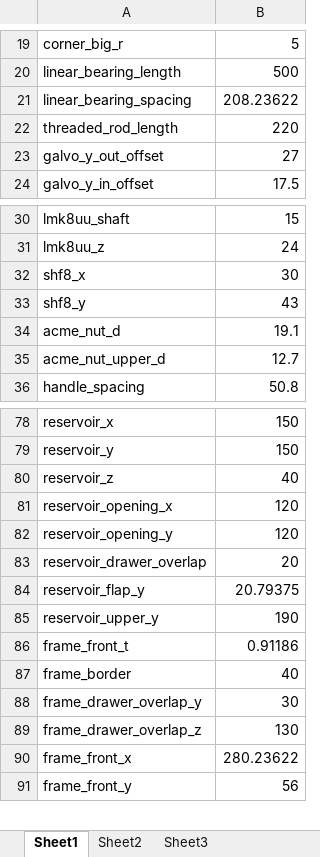
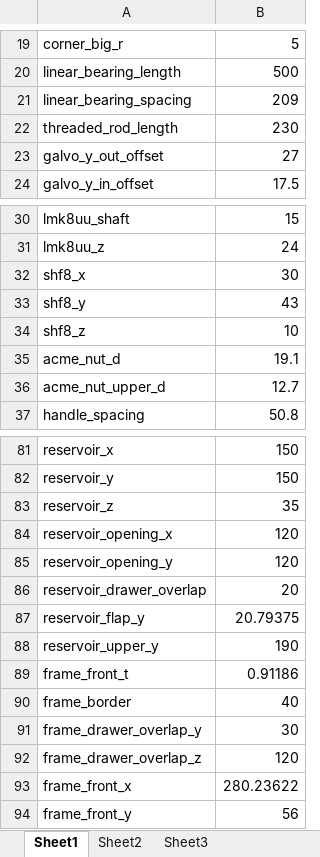
Before and after one commit to cruiser0002/laserresin5, an Excel workbook: laserresin5.xlsx, sheet Sheet1, drawn as a sheet; only a part is shown, gaps mark what is left out; values as stored, in another font and other column widths than the file's, no borders; addresses are those after the commit; the diff covers the shown part only; the diff names each change by its address in the sheet, - before the commit and + after, or states it on an @@ line.

```diff
--- a/laserresin5.xlsx (sheet Sheet1)
+++ b/laserresin5.xlsx (sheet Sheet1)
-B21: 208.23622
+B21: 209
-B22: 220
+B22: 230
+row 34: shf8_z | 10
-B83: 40
+B83: 35
-B92: 130
+B92: 120
```
Also changed, not shown: 2 added rows and 10 edited cells elsewhere in this sheet, formulas that keep their value, 13 other files.
